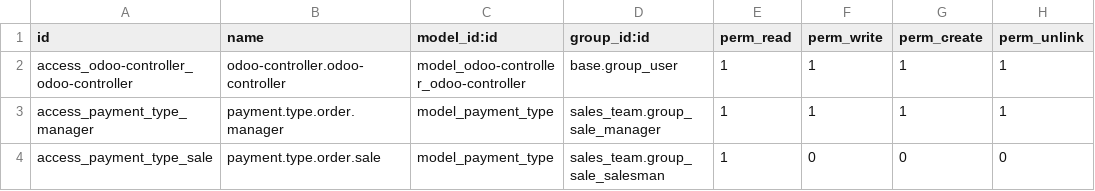
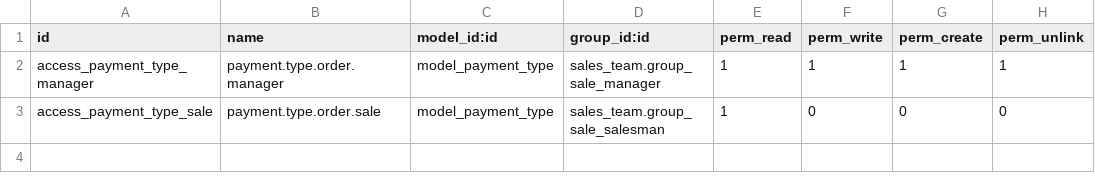
Before and after one commit to SoyCalidad/firstmedprod, a CSV file: odoo-controller/security/ir.model.access.csv, drawn as a sheet; the diff names each change by its address in the sheet, - before the commit and + after, or states it on an @@ line.

Commit message:
security payment type 2

```diff
--- a/odoo-controller/security/ir.model.access.csv
+++ b/odoo-controller/security/ir.model.access.csv
-row 2: access_odoo-controller_odoo-controller | odoo-controller.odoo-controller | model_odoo-controller_odoo-controller | base.group_user | 1 | 1 | 1 | 1
```
